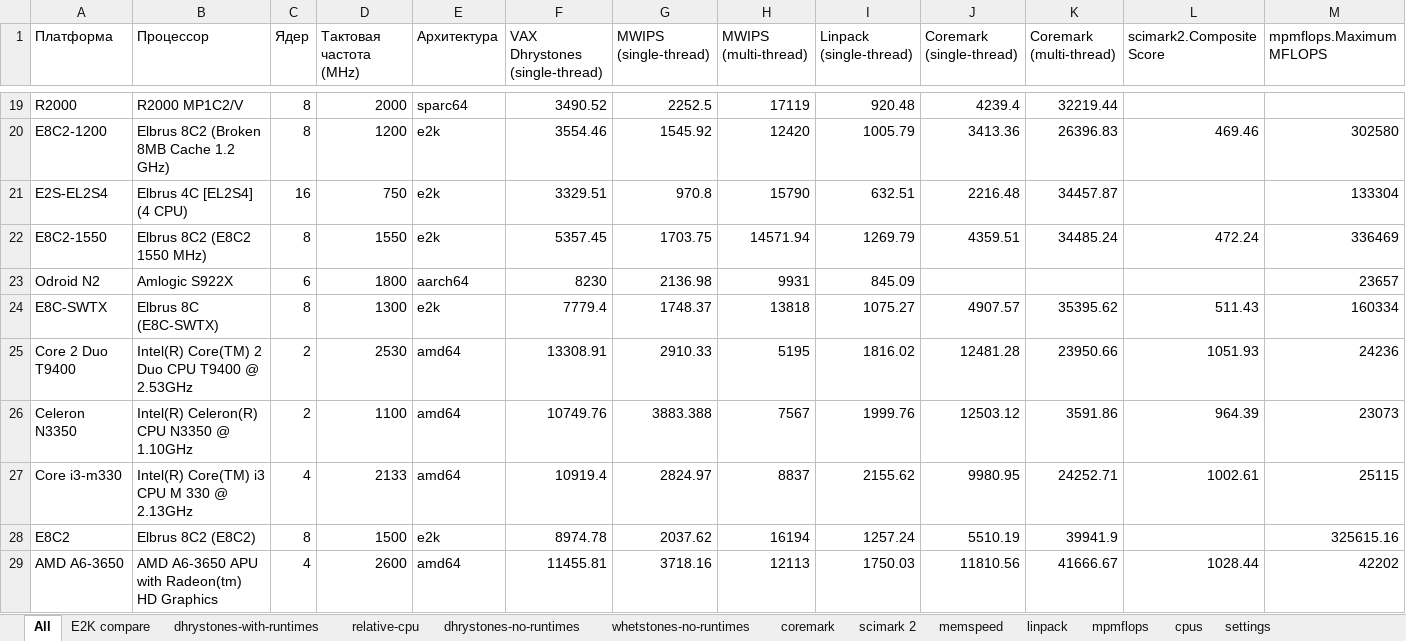
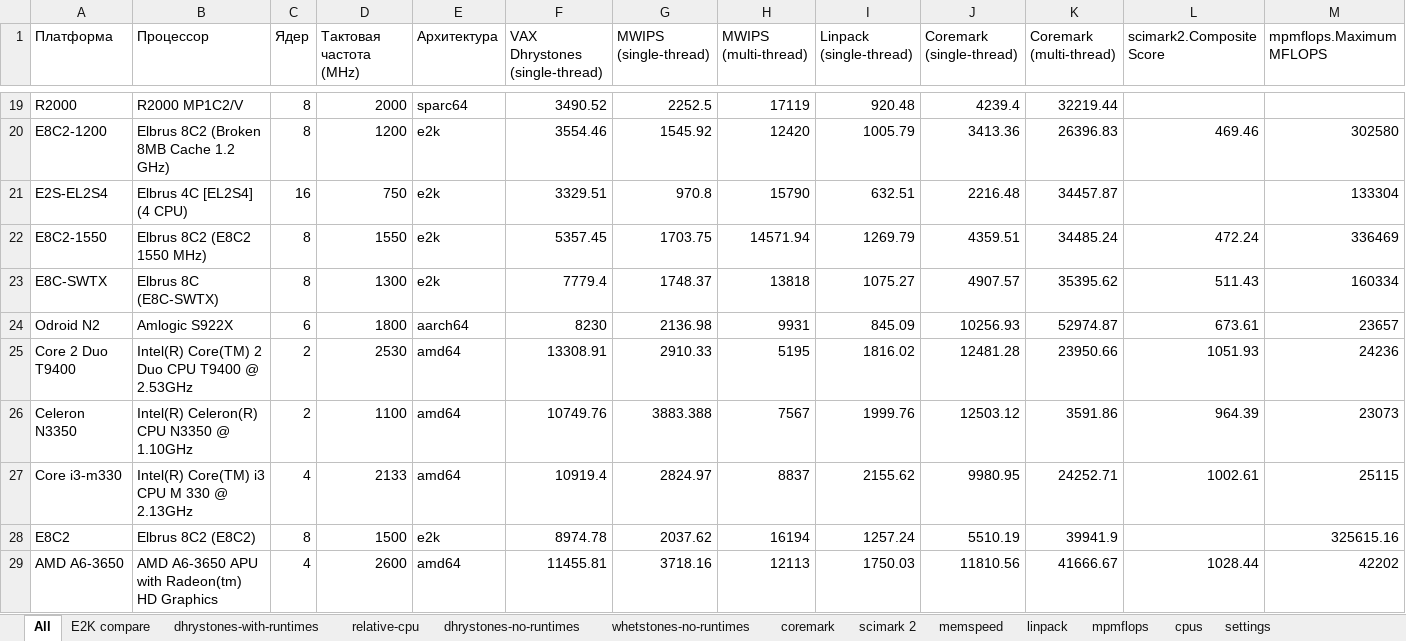
Before and after one commit to EntityFX/anybench, an Excel workbook: doc/results.xlsx, sheet All, drawn as a sheet; only a part is shown, gaps mark what is left out; values as stored, in another font and other column widths than the file's, no borders; table styles not drawn; removed rows and columns are numbered as before the commit, all else as after; rows hold the shown columns only; the diff names each change by its address in the sheet, - before the commit and + after, or states it on an @@ line.

Commit message:
Updated results

```diff
--- a/doc/results.xlsx (sheet All)
+++ b/doc/results.xlsx (sheet All)
-row 23: Odroid N2 | Amlogic S922X | 6 | 1800 | aarch64 | 8230 | 2136.98 | 9931 | 845.09 |  |  |  | 23657
+row 24: Odroid N2 | Amlogic S922X | 6 | 1800 | aarch64 | 8230 | 2136.98 | 9931 | 845.09 | 10256.93 | 52974.87 | 673.61 | 23657
```
Also changed, not shown: sheet coremark, sheet scimark 2, sheet relative-cpu, formulas that keep their value, charts or pictures.
